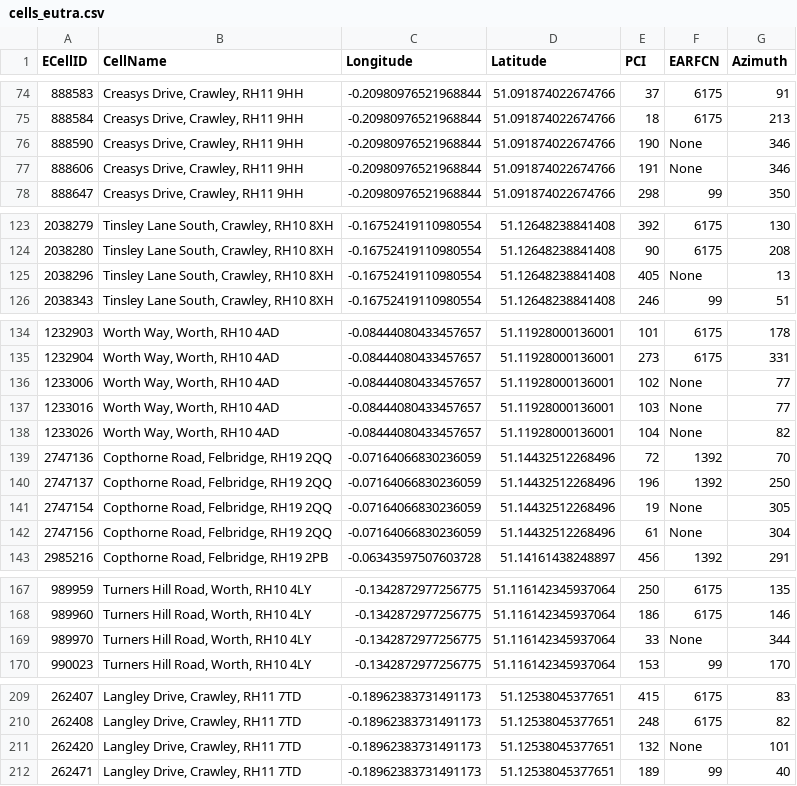
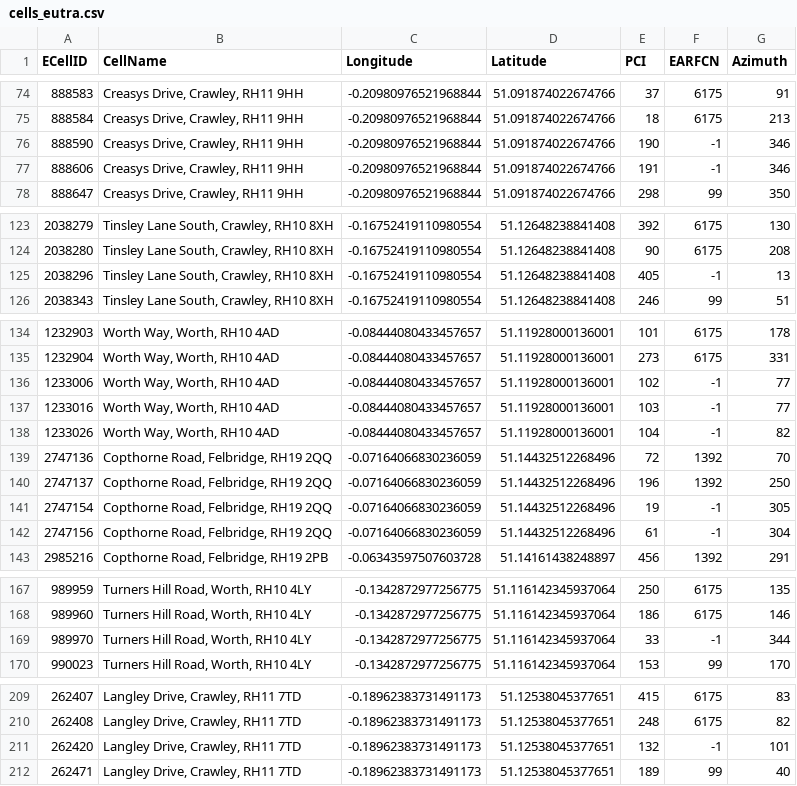
Before and after one commit to davwheat/nsg-cell-database, a CSV file: fragments/GB/23420/West Sussex/Crawley/cells_eutra.csv, drawn as a sheet; only a part is shown, gaps mark what is left out.

```diff
--- a/fragments/GB/23420/West Sussex/Crawley/cells_eutra.csv
+++ b/fragments/GB/23420/West Sussex/Crawley/cells_eutra.csv
@@ -75,4 +75,4 @@ ECellID,CellName,Longitude,Latitude,PCI,EARFCN,Azimuth
 888584,"Creasys Drive, Crawley, RH11 9HH",-0.20980976521968844,51.091874022674766,18,6175,213
-888590,"Creasys Drive, Crawley, RH11 9HH",-0.20980976521968844,51.091874022674766,190,None,346
-888606,"Creasys Drive, Crawley, RH11 9HH",-0.20980976521968844,51.091874022674766,191,None,346
+888590,"Creasys Drive, Crawley, RH11 9HH",-0.20980976521968844,51.091874022674766,190,-1,346
+888606,"Creasys Drive, Crawley, RH11 9HH",-0.20980976521968844,51.091874022674766,191,-1,346
 888647,"Creasys Drive, Crawley, RH11 9HH",-0.20980976521968844,51.091874022674766,298,99,350
@@ -124,3 +124,3 @@ ECellID,CellName,Longitude,Latitude,PCI,EARFCN,Azimuth
 2038280,"Tinsley Lane South, Crawley, RH10 8XH",-0.16752419110980554,51.12648238841408,90,6175,208
-2038296,"Tinsley Lane South, Crawley, RH10 8XH",-0.16752419110980554,51.12648238841408,405,None,13
+2038296,"Tinsley Lane South, Crawley, RH10 8XH",-0.16752419110980554,51.12648238841408,405,-1,13
 2038343,"Tinsley Lane South, Crawley, RH10 8XH",-0.16752419110980554,51.12648238841408,246,99,51
@@ -135,9 +135,9 @@ ECellID,CellName,Longitude,Latitude,PCI,EARFCN,Azimuth
 1232904,"Worth Way, Worth, RH10 4AD",-0.08444080433457657,51.11928000136001,273,6175,331
-1233006,"Worth Way, Worth, RH10 4AD",-0.08444080433457657,51.11928000136001,102,None,77
-1233016,"Worth Way, Worth, RH10 4AD",-0.08444080433457657,51.11928000136001,103,None,77
-1233026,"Worth Way, Worth, RH10 4AD",-0.08444080433457657,51.11928000136001,104,None,82
+1233006,"Worth Way, Worth, RH10 4AD",-0.08444080433457657,51.11928000136001,102,-1,77
+1233016,"Worth Way, Worth, RH10 4AD",-0.08444080433457657,51.11928000136001,103,-1,77
+1233026,"Worth Way, Worth, RH10 4AD",-0.08444080433457657,51.11928000136001,104,-1,82
 2747136,"Copthorne Road, Felbridge, RH19 2QQ",-0.07164066830236059,51.14432512268496,72,1392,70
 2747137,"Copthorne Road, Felbridge, RH19 2QQ",-0.07164066830236059,51.14432512268496,196,1392,250
-2747154,"Copthorne Road, Felbridge, RH19 2QQ",-0.07164066830236059,51.14432512268496,19,None,305
-2747156,"Copthorne Road, Felbridge, RH19 2QQ",-0.07164066830236059,51.14432512268496,61,None,304
+2747154,"Copthorne Road, Felbridge, RH19 2QQ",-0.07164066830236059,51.14432512268496,19,-1,305
+2747156,"Copthorne Road, Felbridge, RH19 2QQ",-0.07164066830236059,51.14432512268496,61,-1,304
 2985216,"Copthorne Road, Felbridge, RH19 2PB",-0.06343597507603728,51.14161438248897,456,1392,291
@@ -168,3 +168,3 @@ ECellID,CellName,Longitude,Latitude,PCI,EARFCN,Azimuth
 989960,"Turners Hill Road, Worth, RH10 4LY",-0.1342872977256775,51.116142345937064,186,6175,146
-989970,"Turners Hill Road, Worth, RH10 4LY",-0.1342872977256775,51.116142345937064,33,None,344
+989970,"Turners Hill Road, Worth, RH10 4LY",-0.1342872977256775,51.116142345937064,33,-1,344
 990023,"Turners Hill Road, Worth, RH10 4LY",-0.1342872977256775,51.116142345937064,153,99,170
@@ -210,3 +210,3 @@ ECellID,CellName,Longitude,Latitude,PCI,EARFCN,Azimuth
 262408,"Langley Drive, Crawley, RH11 7TD",-0.18962383731491173,51.12538045377651,248,6175,82
-262420,"Langley Drive, Crawley, RH11 7TD",-0.18962383731491173,51.12538045377651,132,None,101
+262420,"Langley Drive, Crawley, RH11 7TD",-0.18962383731491173,51.12538045377651,132,-1,101
 262471,"Langley Drive, Crawley, RH11 7TD",-0.18962383731491173,51.12538045377651,189,99,40
```
Also changed, not shown: fragments/GB/23410/West Sussex/Brighton and Hove/cells_eutra.csv, fragments/GB/23415/West Sussex/Horley/cells_eutra.csv, 6 other files.
